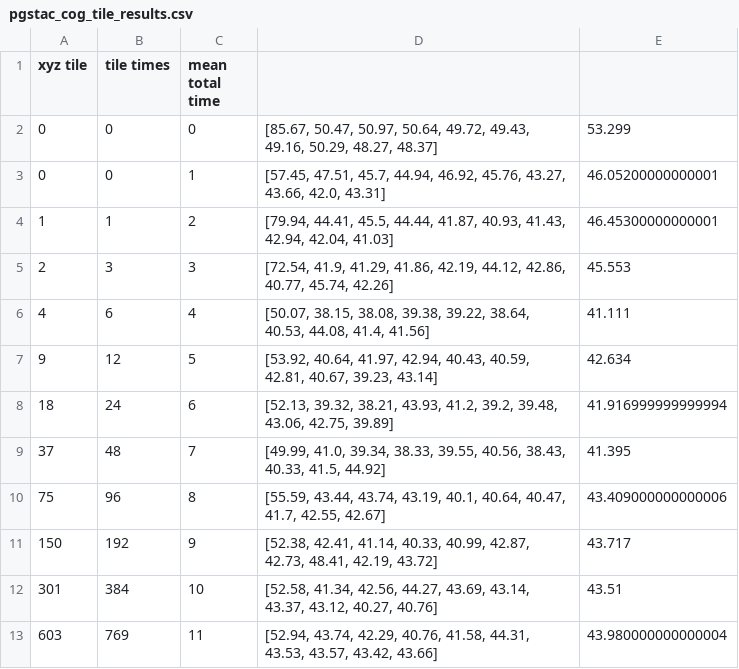
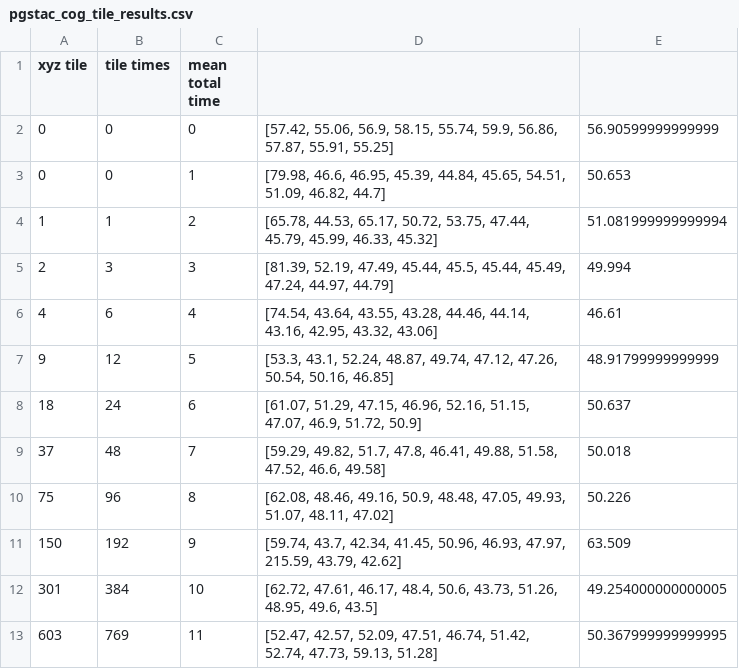
Before and after one commit to developmentseed/tile-benchmarking, a CSV file: profiling/results/pgstac_cog_tile_results.csv, drawn as a sheet.

```diff
--- a/profiling/results/pgstac_cog_tile_results.csv
+++ b/profiling/results/pgstac_cog_tile_results.csv
@@ -1,13 +1,13 @@
 xyz tile,tile times,mean total time
-0,0,0,"[85.67, 50.47, 50.97, 50.64, 49.72, 49.43, 49.16, 50.29, 48.27, 48.37]",53.299
-0,0,1,"[57.45, 47.51, 45.7, 44.94, 46.92, 45.76, 43.27, 43.66, 42.0, 43.31]",46.05200000000001
-1,1,2,"[79.94, 44.41, 45.5, 44.44, 41.87, 40.93, 41.43, 42.94, 42.04, 41.03]",46.45300000000001
-2,3,3,"[72.54, 41.9, 41.29, 41.86, 42.19, 44.12, 42.86, 40.77, 45.74, 42.26]",45.553
-4,6,4,"[50.07, 38.15, 38.08, 39.38, 39.22, 38.64, 40.53, 44.08, 41.4, 41.56]",41.111
-9,12,5,"[53.92, 40.64, 41.97, 42.94, 40.43, 40.59, 42.81, 40.67, 39.23, 43.14]",42.634
-18,24,6,"[52.13, 39.32, 38.21, 43.93, 41.2, 39.2, 39.48, 43.06, 42.75, 39.89]",41.916999999999994
-37,48,7,"[49.99, 41.0, 39.34, 38.33, 39.55, 40.56, 38.43, 40.33, 41.5, 44.92]",41.395
-75,96,8,"[55.59, 43.44, 43.74, 43.19, 40.1, 40.64, 40.47, 41.7, 42.55, 42.67]",43.409000000000006
-150,192,9,"[52.38, 42.41, 41.14, 40.33, 40.99, 42.87, 42.73, 48.41, 42.19, 43.72]",43.717
-301,384,10,"[52.58, 41.34, 42.56, 44.27, 43.69, 43.14, 43.37, 43.12, 40.27, 40.76]",43.51
-603,769,11,"[52.94, 43.74, 42.29, 40.76, 41.58, 44.31, 43.53, 43.57, 43.42, 43.66]",43.980000000000004
+0,0,0,"[57.42, 55.06, 56.9, 58.15, 55.74, 59.9, 56.86, 57.87, 55.91, 55.25]",56.90599999999999
+0,0,1,"[79.98, 46.6, 46.95, 45.39, 44.84, 45.65, 54.51, 51.09, 46.82, 44.7]",50.653
+1,1,2,"[65.78, 44.53, 65.17, 50.72, 53.75, 47.44, 45.79, 45.99, 46.33, 45.32]",51.081999999999994
+2,3,3,"[81.39, 52.19, 47.49, 45.44, 45.5, 45.44, 45.49, 47.24, 44.97, 44.79]",49.994
+4,6,4,"[74.54, 43.64, 43.55, 43.28, 44.46, 44.14, 43.16, 42.95, 43.32, 43.06]",46.61
+9,12,5,"[53.3, 43.1, 52.24, 48.87, 49.74, 47.12, 47.26, 50.54, 50.16, 46.85]",48.91799999999999
+18,24,6,"[61.07, 51.29, 47.15, 46.96, 52.16, 51.15, 47.07, 46.9, 51.72, 50.9]",50.637
+37,48,7,"[59.29, 49.82, 51.7, 47.8, 46.41, 49.88, 51.58, 47.52, 46.6, 49.58]",50.018
+75,96,8,"[62.08, 48.46, 49.16, 50.9, 48.48, 47.05, 49.93, 51.07, 48.11, 47.02]",50.226
+150,192,9,"[59.74, 43.7, 42.34, 41.45, 50.96, 46.93, 47.97, 215.59, 43.79, 42.62]",63.509
+301,384,10,"[62.72, 47.61, 46.17, 48.4, 50.6, 43.73, 51.26, 48.95, 49.6, 43.5]",49.254000000000005
+603,769,11,"[52.47, 42.57, 52.09, 47.51, 46.74, 51.42, 52.74, 47.73, 59.13, 51.28]",50.367999999999995
```
Also changed, not shown: profiling/results/profiled_zarr_results.csv, 2 other files.
